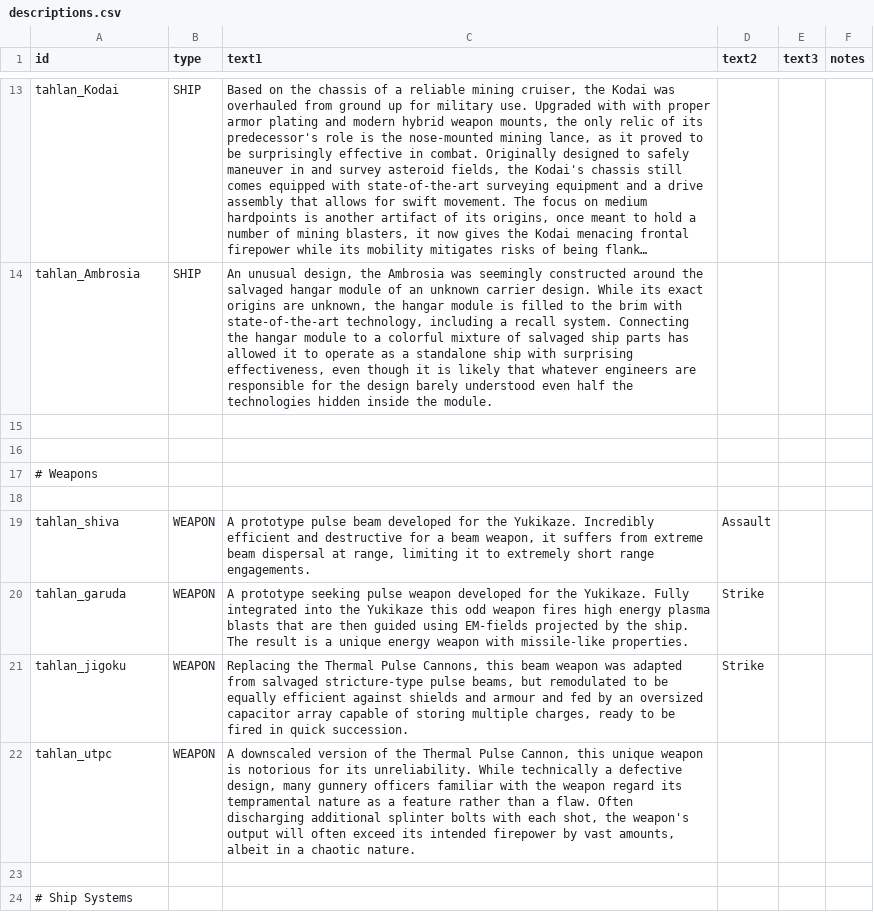
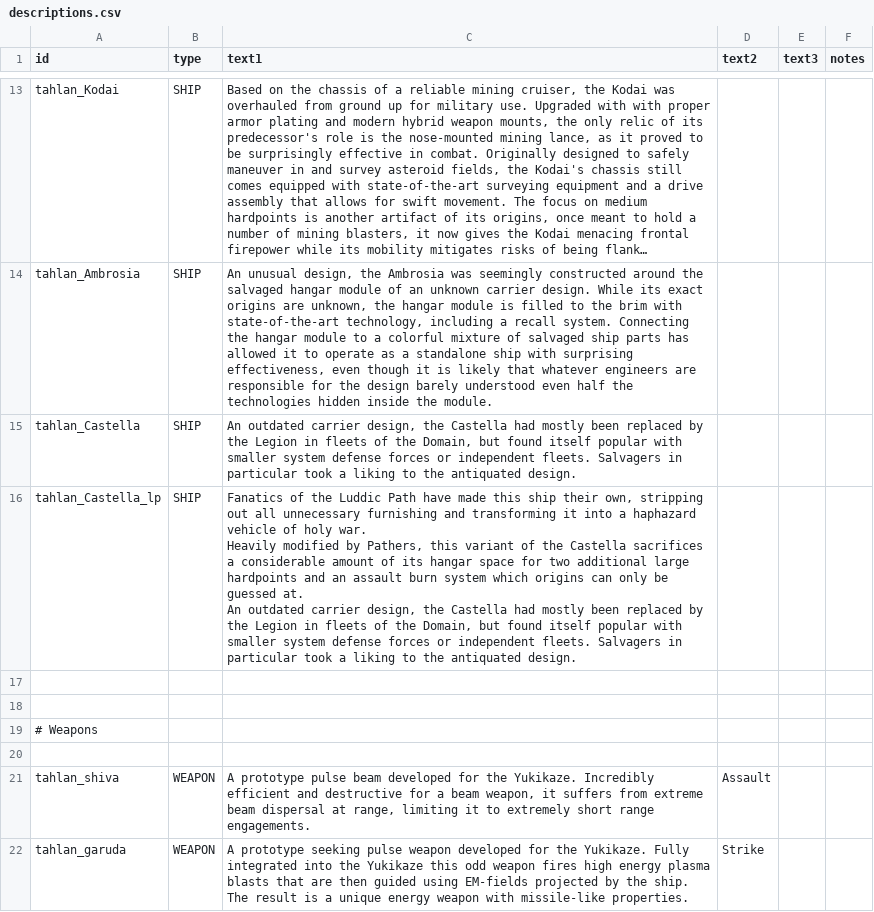
Before and after one commit to niatahl/tahlan-shipworks, a CSV file: data/strings/descriptions.csv, drawn as a sheet; only a part is shown, gaps mark what is left out; the shorter side is filled out with more unchanged rows; long unchanged cells end in …; ↵ is a line break in a cell; the diff names each change by its address in the sheet, - before the commit and + after, or states it on an @@ line.

```diff
--- a/data/strings/descriptions.csv
+++ b/data/strings/descriptions.csv
+row 15: tahlan_Castella | SHIP | An outdated carrier design, the Castella had mostly been replaced by the Legion in fleets of the Domain, but found itself popular with smaller system defense forces or independent fleets. Salvagers in particular took a liking to the antiquated design.
+row 16: tahlan_Castella_lp | SHIP | Fanatics of the Luddic Path have made this ship their own, stripping out all unnecessary furnishing and transforming it into a haphazard vehicle of holy war. ↵ Heavily modified by Pathers, this variant of the Castella sacrifices a considerable amount of its hangar space for two additional large hardpoints and an assault burn system which origins can only be guessed at. ↵ An outdated carrier design, the Castella had mostly been replaced by the Legion in fleets of the Domain, but found itself popular with smaller system defense forces or independent fleets. Salvagers in particular took a liking to the antiquated design.
```
Also changed, not shown: 3 other files.
